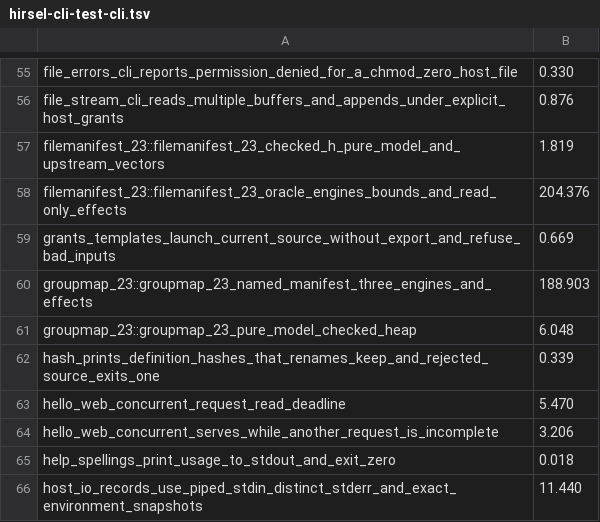
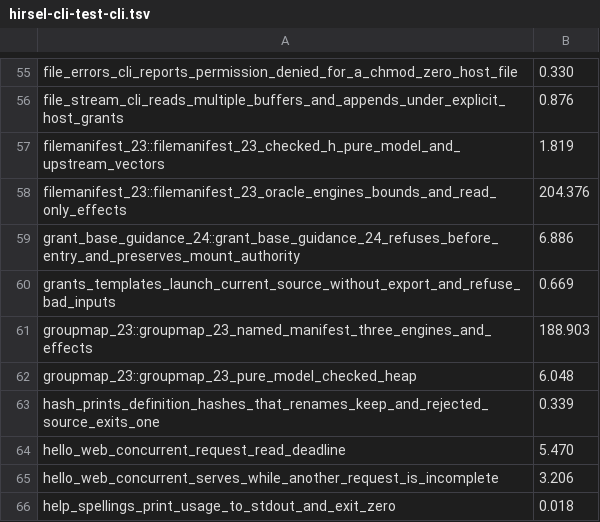
Before and after one commit to SamGalanakis/hirsel-lang, a TSV file: tools/buck2/test-costs/hirsel-cli-test-cli.tsv, drawn as a sheet; only a part is shown, gaps mark what is left out; the shorter side is filled out with more unchanged rows; the diff names each change by its address in the sheet, - before the commit and + after, or states it on an @@ line.

Commit message:
Explain grants-file-relative host resolution in launch refusals

```diff
--- a/tools/buck2/test-costs/hirsel-cli-test-cli.tsv
+++ b/tools/buck2/test-costs/hirsel-cli-test-cli.tsv
+row 59: grant_base_guidance_24::grant_base_guidance_24_refuses_before_entry_and_preserves_mount_authority | 6.886
```
Also changed, not shown: 13 other files.
